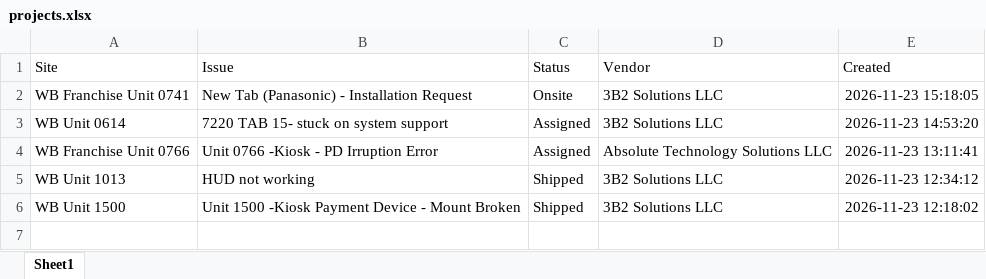
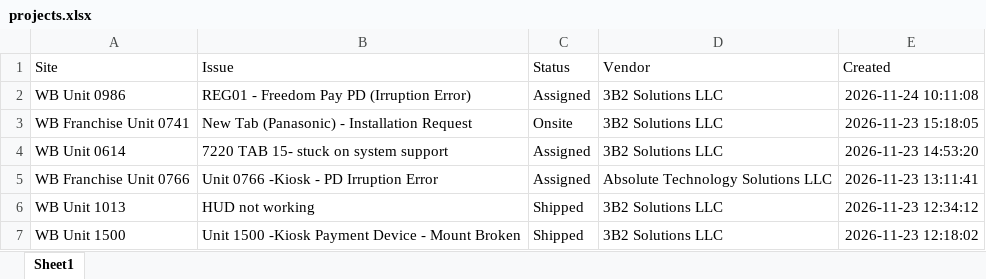
Before and after one commit to lcee210/tech-depot-hud, an Excel workbook: projects.xlsx, sheet Sheet1, drawn as a sheet; values as stored, in another font and other column widths than the file's, no borders; the diff names each change by its address in the sheet, - before the commit and + after, or states it on an @@ line.

```diff
--- a/projects.xlsx (sheet Sheet1)
+++ b/projects.xlsx (sheet Sheet1)
+row 2: WB Unit 0986 | REG01 - Freedom Pay PD (Irruption Error) | Assigned | 3B2 Solutions LLC | 2026-11-24 10:11:08
```
Also changed, not shown: data.xlsx, 1 other file.
